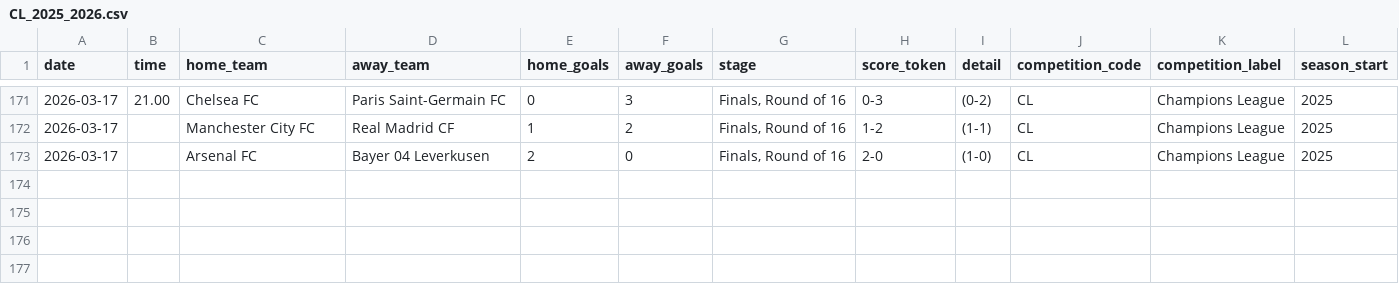
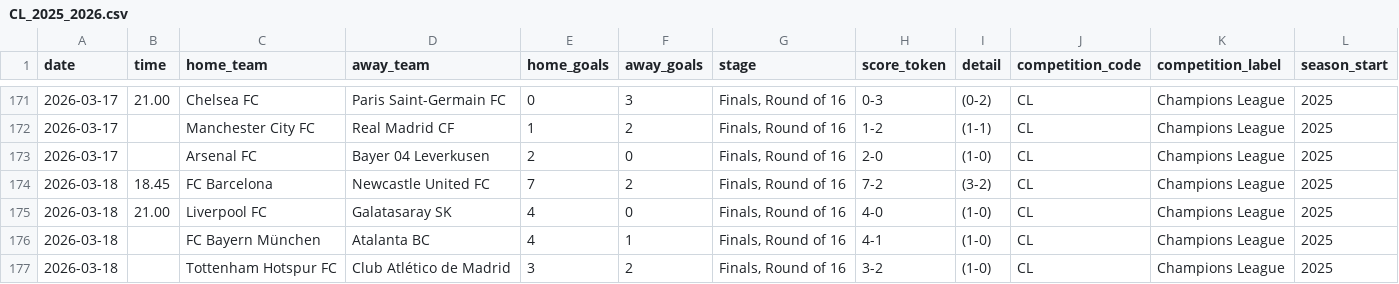
Before and after one commit to dan-owolabi/predict, a CSV file: data/openfootball-europe/CL_2025_2026.csv, drawn as a sheet; only a part is shown, gaps mark what is left out.

```diff
--- a/data/openfootball-europe/CL_2025_2026.csv
+++ b/data/openfootball-europe/CL_2025_2026.csv
@@ -173 +173,5 @@ date,time,home_team,away_team,home_goals,away_goals,stage,score_token,detail,com
 2026-03-17,,Arsenal FC,Bayer 04 Leverkusen,2,0,"Finals, Round of 16",2-0,(1-0),CL,Champions League,2025
+2026-03-18,18.45,FC Barcelona,Newcastle United FC,7,2,"Finals, Round of 16",7-2,(3-2),CL,Champions League,2025
+2026-03-18,21.00,Liverpool FC,Galatasaray SK,4,0,"Finals, Round of 16",4-0,(1-0),CL,Champions League,2025
+2026-03-18,,FC Bayern München,Atalanta BC,4,1,"Finals, Round of 16",4-1,(1-0),CL,Champions League,2025
+2026-03-18,,Tottenham Hotspur FC,Club Atlético de Madrid,3,2,"Finals, Round of 16",3-2,(1-0),CL,Champions League,2025
```
Also changed, not shown: cv_results.csv, data/openfootball-europe/CL_all.csv, 14 other files.
